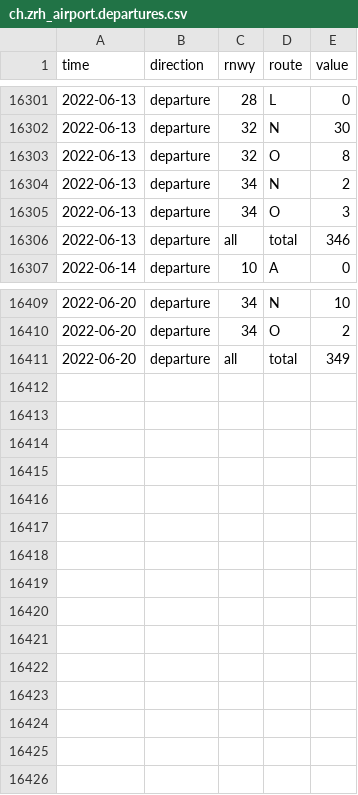
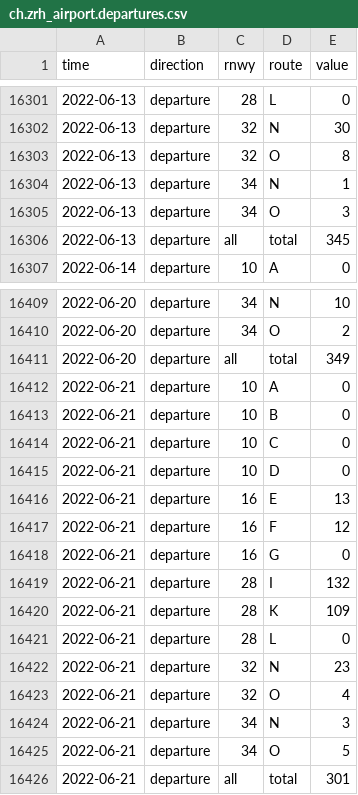
Before and after one commit to KOF-ch/economic-monitoring, a CSV file: data/ch.zrh_airport.departures.csv, drawn as a sheet; only a part is shown, gaps mark what is left out.

Commit message:
automatic data update at 2022-06-22 04:52:50

```diff
--- a/data/ch.zrh_airport.departures.csv
+++ b/data/ch.zrh_airport.departures.csv
@@ -16303,5 +16303,5 @@ time,direction,rnwy,route,value
 2022-06-13,departure,32,O,8
-2022-06-13,departure,34,N,2
+2022-06-13,departure,34,N,1
 2022-06-13,departure,34,O,3
-2022-06-13,departure,all,total,346
+2022-06-13,departure,all,total,345
 2022-06-14,departure,10,A,0
@@ -16411 +16411,16 @@ time,direction,rnwy,route,value
 2022-06-20,departure,all,total,349
+2022-06-21,departure,10,A,0
+2022-06-21,departure,10,B,0
+2022-06-21,departure,10,C,0
+2022-06-21,departure,10,D,0
+2022-06-21,departure,16,E,13
+2022-06-21,departure,16,F,12
+2022-06-21,departure,16,G,0
+2022-06-21,departure,28,I,132
+2022-06-21,departure,28,K,109
+2022-06-21,departure,28,L,0
+2022-06-21,departure,32,N,23
+2022-06-21,departure,32,O,4
+2022-06-21,departure,34,N,3
+2022-06-21,departure,34,O,5
+2022-06-21,departure,all,total,301
```
Also changed, not shown: data/ch.seco.jobroom.vacancies.csv, data/ch.shab.csv, 23 other files.
